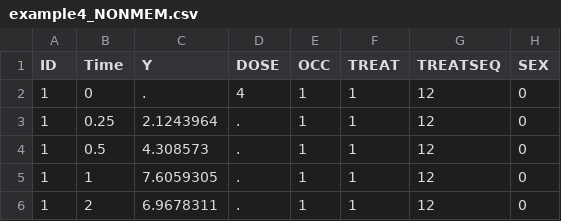
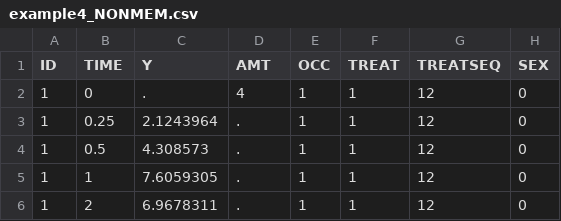
Before and after one commit to pharmml/pharmml-example, a CSV file: examples_0_5_1/datasets/example4_NONMEM.csv, drawn as a sheet; only a part is shown.

```diff
--- a/examples_0_5_1/datasets/example4_NONMEM.csv
+++ b/examples_0_5_1/datasets/example4_NONMEM.csv
@@ -1,2 +1,2 @@
-ID,Time,Y,DOSE,OCC,TREAT,TREATSEQ,SEX
+ID,TIME,Y,AMT,OCC,TREAT,TREATSEQ,SEX
 1,0,.,4,1,1,12,0
```
Also changed, not shown: examples_0_5_1/datasets/example2_NONMEM.csv, examples_0_5_1/datasets/example5_NONMEM_ribba2012.csv, 8 other files.
